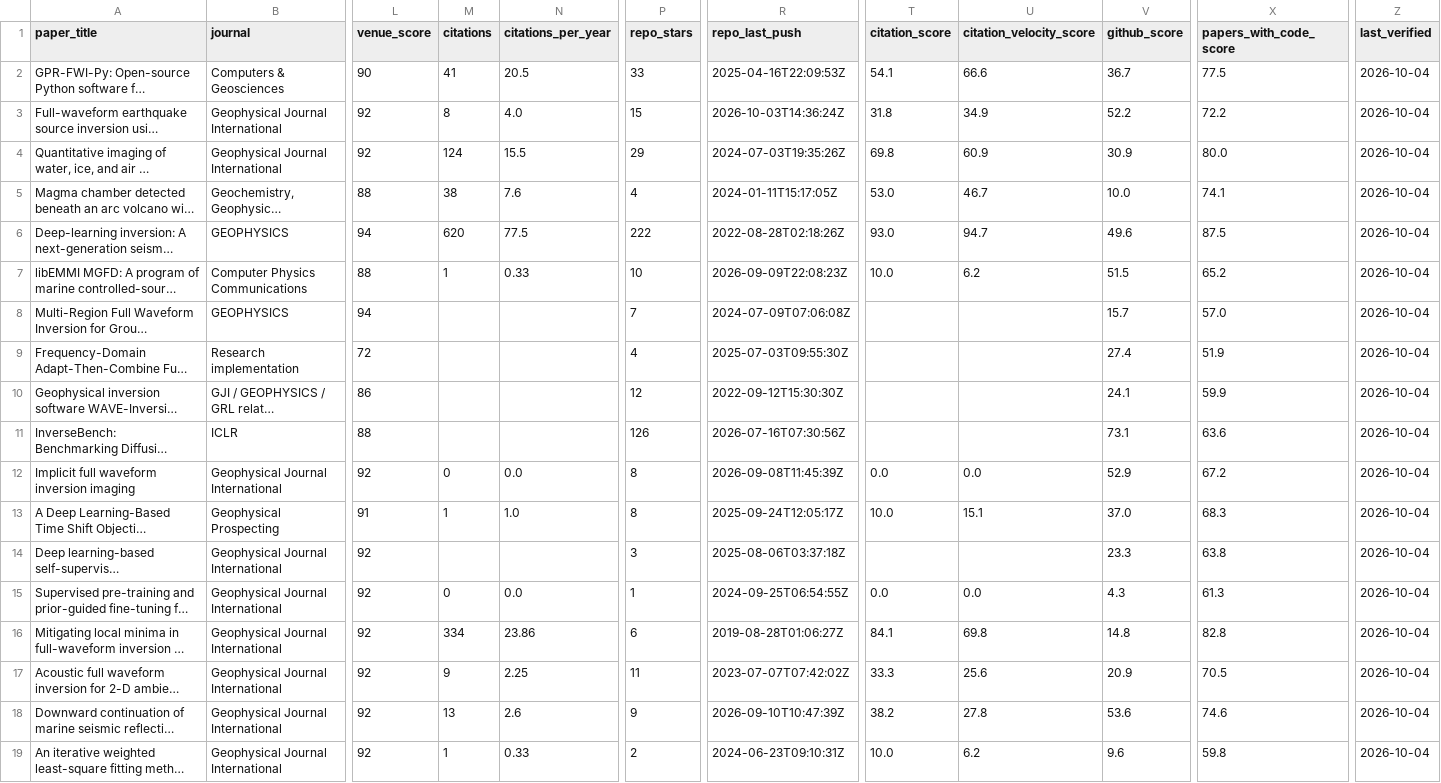
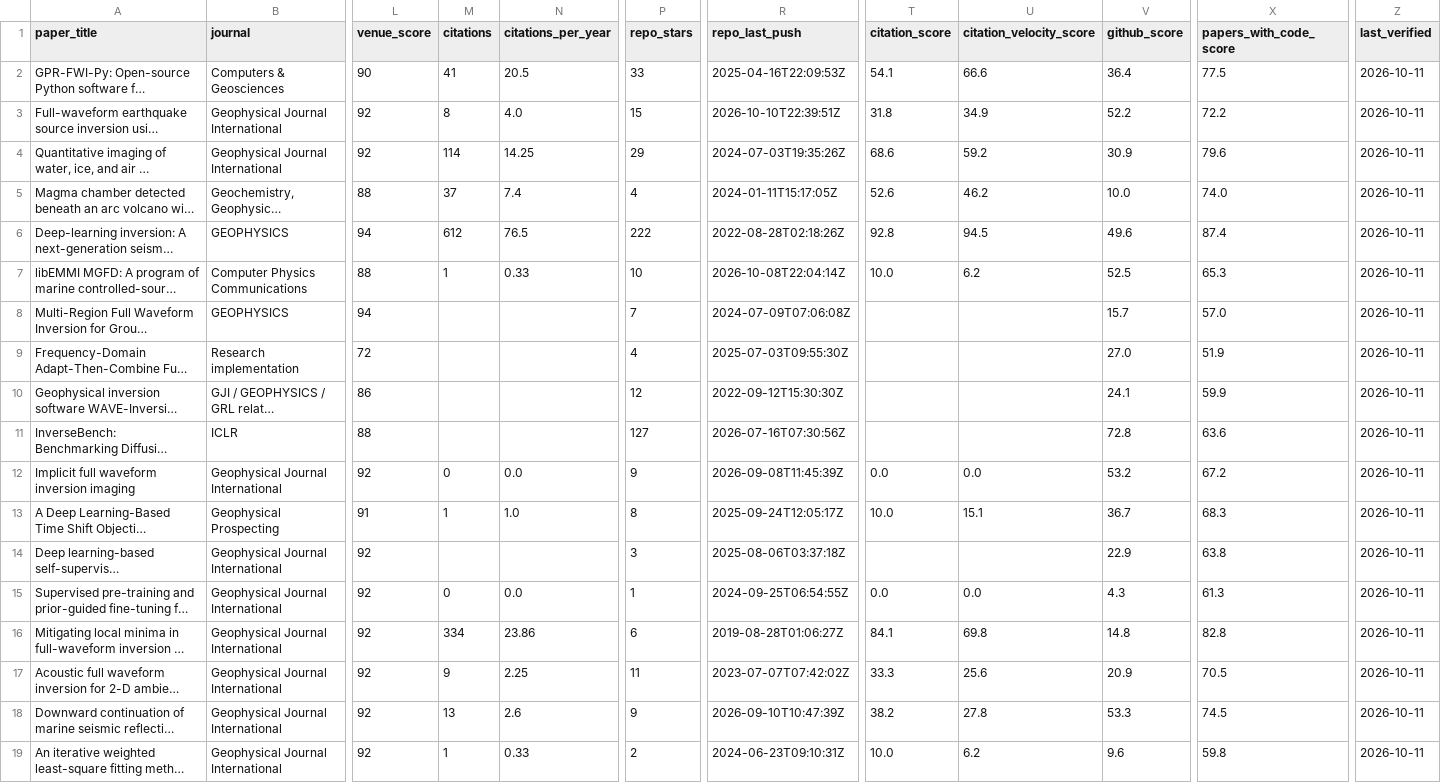
Before and after one commit to santoshdhubia/PetroTechRadar, a CSV file: catalog/PAPERS_WITH_CODE.csv, drawn as a sheet; only a part is shown, gaps mark what is left out; long unchanged cells end in …; the diff covers the shown part only; the diff names each change by its address in the sheet, - before the commit and + after, or states it on an @@ line.

```diff
--- a/catalog/PAPERS_WITH_CODE.csv
+++ b/catalog/PAPERS_WITH_CODE.csv
-V2 (github_score): 36.7
+V2 (github_score): 36.4
-Z2:Z19 (last_verified): 2026-10-04
+Z2:Z19 (last_verified): 2026-10-11
-R3 (repo_last_push): 2026-10-03T14:36:24Z
+R3 (repo_last_push): 2026-10-10T22:39:51Z
-M4 (citations): 124
+M4 (citations): 114
-N4 (citations_per_year): 15.5
+N4 (citations_per_year): 14.25
-T4 (citation_score): 69.8
+T4 (citation_score): 68.6
-U4 (citation_velocity_score): 60.9
+U4 (citation_velocity_score): 59.2
-X4 (papers_with_code_score): 80.0
+X4 (papers_with_code_score): 79.6
-M5 (citations): 38
+M5 (citations): 37
-N5 (citations_per_year): 7.6
+N5 (citations_per_year): 7.4
-T5 (citation_score): 53.0
+T5 (citation_score): 52.6
-U5 (citation_velocity_score): 46.7
+U5 (citation_velocity_score): 46.2
-X5 (papers_with_code_score): 74.1
+X5 (papers_with_code_score): 74.0
-M6 (citations): 620
+M6 (citations): 612
-N6 (citations_per_year): 77.5
+N6 (citations_per_year): 76.5
-T6 (citation_score): 93.0
+T6 (citation_score): 92.8
-U6 (citation_velocity_score): 94.7
+U6 (citation_velocity_score): 94.5
-X6 (papers_with_code_score): 87.5
+X6 (papers_with_code_score): 87.4
-R7 (repo_last_push): 2026-09-09T22:08:23Z
+R7 (repo_last_push): 2026-10-08T22:04:14Z
-V7 (github_score): 51.5
+V7 (github_score): 52.5
-X7 (papers_with_code_score): 65.2
+X7 (papers_with_code_score): 65.3
-V9 (github_score): 27.4
+V9 (github_score): 27.0
-P11 (repo_stars): 126
+P11 (repo_stars): 127
-V11 (github_score): 73.1
+V11 (github_score): 72.8
-P12 (repo_stars): 8
+P12 (repo_stars): 9
-V12 (github_score): 52.9
+V12 (github_score): 53.2
-V13 (github_score): 37.0
+V13 (github_score): 36.7
-V14 (github_score): 23.3
+V14 (github_score): 22.9
-V18 (github_score): 53.6
+V18 (github_score): 53.3
-X18 (papers_with_code_score): 74.6
+X18 (papers_with_code_score): 74.5
```
Also changed, not shown: 84 edited cells elsewhere in this file, catalog/ADDITIONAL_REPOSITORIES.csv, catalog/DISCOVERY_CANDIDATES.csv, 16 other files.
